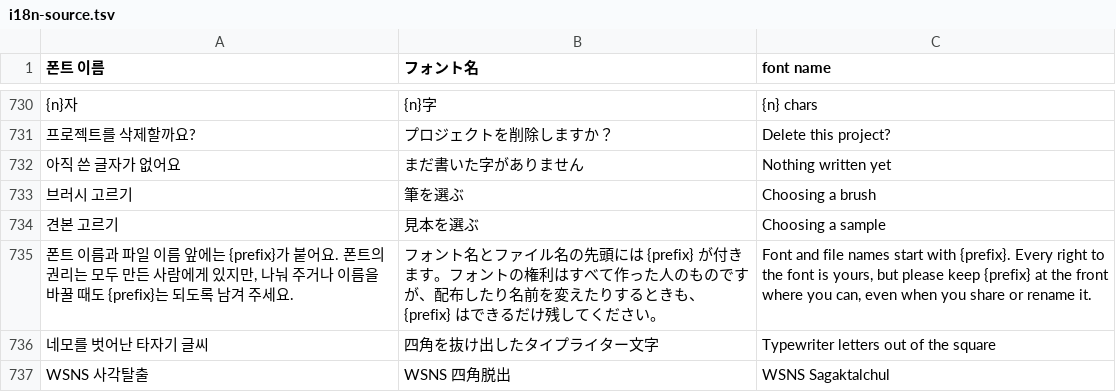
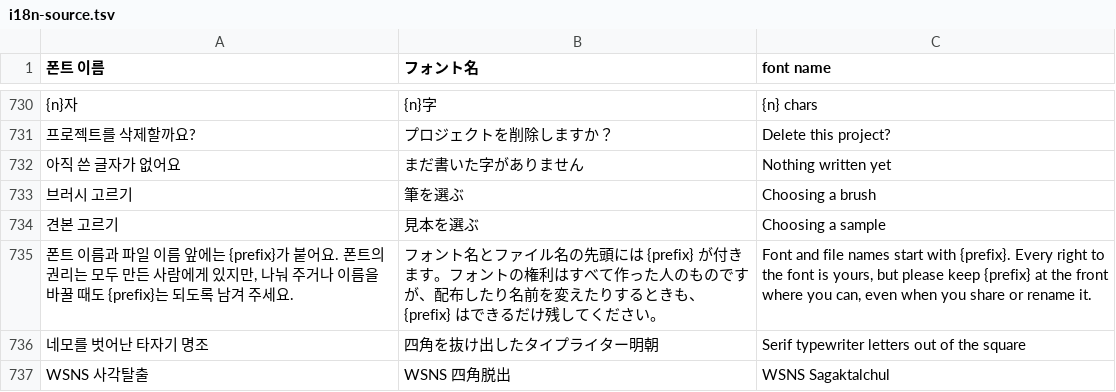
Before and after one commit to Osense/SenseGlyph, a TSV file: data/i18n-source.tsv, drawn as a sheet; only a part is shown, gaps mark what is left out; the diff names each change by its address in the sheet, - before the commit and + after, or states it on an @@ line.

```diff
--- a/data/i18n-source.tsv
+++ b/data/i18n-source.tsv
-A736 (폰트 이름): 네모를 벗어난 타자기 글씨
+A736 (폰트 이름): 네모를 벗어난 타자기 명조
-B736 (フォント名): 四角を抜け出したタイプライター文字
+B736 (フォント名): 四角を抜け出したタイプライター明朝
-C736 (font name): Typewriter letters out of the square
+C736 (font name): Serif typewriter letters out of the square
```
Also changed, not shown: 12 other files.
